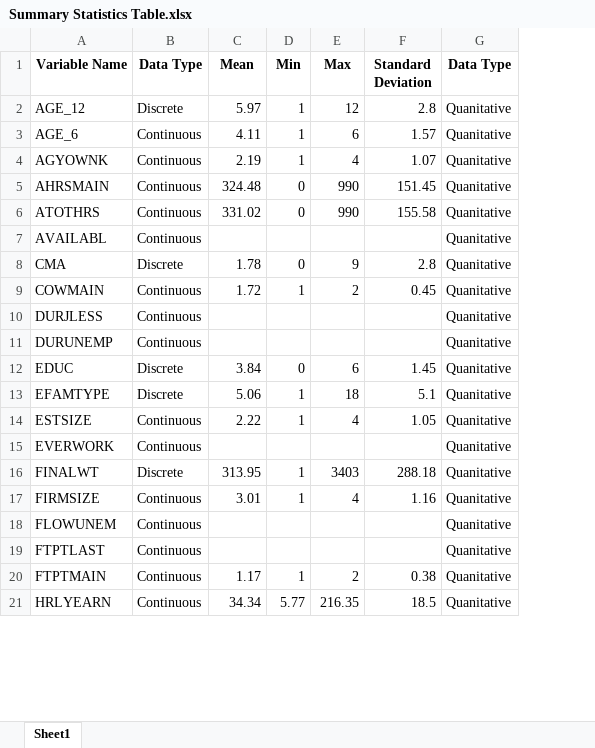
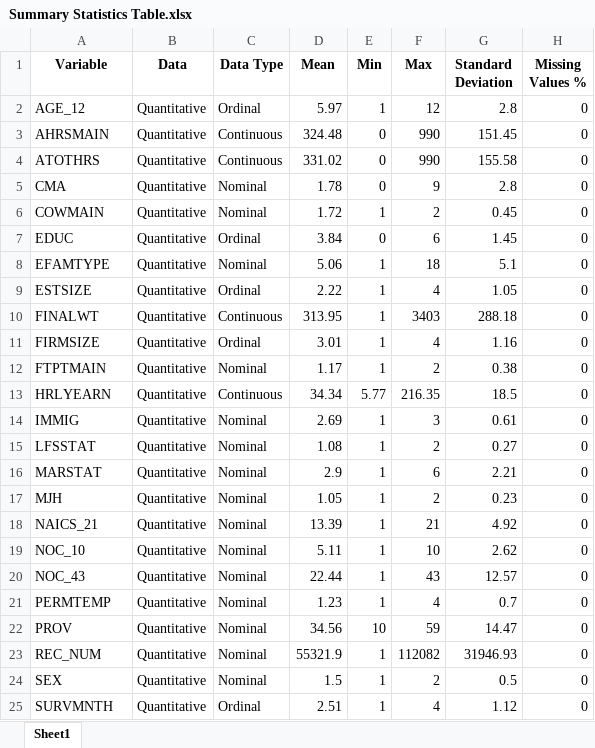
Before and after one commit to harpkang/CIND820_CAPSTONE, an Excel workbook: Code/Summary Statistics Table.xlsx, sheet Sheet1, drawn as a sheet; only a part is shown; values as stored, in another font and other column widths than the file's, no borders; removed rows and columns are numbered as before the commit, all else as after; the diff covers the shown part only; the diff names each change by its address in the sheet, - before the commit and + after, or states it on an @@ line.

```diff
--- a/Code/Summary Statistics Table.xlsx (sheet Sheet1)
+++ b/Code/Summary Statistics Table.xlsx (sheet Sheet1)
+column B (Data), rows 2-13: all Quantitative
-column G (Data Type), row 2: Quanitative; rows 5-6: Quanitative | Quanitative; rows 8-9: Quanitative | Quanitative; rows 12-14: all Quanitative; rows 16-17: Quanitative | Quanitative; rows 20-21: Quanitative | Quanitative
+column H (Missing Values %), rows 2-13: all 0
-A1: Variable Name
+A1: Variable
-C2 (Data Type): Discrete
+C2 (Data Type): Ordinal
-row 3: AGE_6 | Continuous | 4.11 | 1 | 6 | 1.57 | Quanitative
-row 4: AGYOWNK | Continuous | 2.19 | 1 | 4 | 1.07 | Quanitative
-row 7: AVAILABL | Continuous |  |  |  |  | Quanitative
-C5 (Data Type): Discrete
+C5 (Data Type): Nominal
-C6 (Data Type): Continuous
+C6 (Data Type): Nominal
-row 10: DURJLESS | Continuous |  |  |  |  | Quanitative
-row 11: DURUNEMP | Continuous |  |  |  |  | Quanitative
-C7 (Data Type): Discrete
+C7 (Data Type): Ordinal
-C8 (Data Type): Discrete
+C8 (Data Type): Nominal
-C9 (Data Type): Continuous
+C9 (Data Type): Ordinal
-row 15: EVERWORK | Continuous |  |  |  |  | Quanitative
-C10 (Data Type): Discrete
+C10 (Data Type): Continuous
-C11 (Data Type): Continuous
+C11 (Data Type): Ordinal
-row 18: FLOWUNEM | Continuous |  |  |  |  | Quanitative
-row 19: FTPTLAST | Continuous |  |  |  |  | Quanitative
-C12 (Data Type): Continuous
+C12 (Data Type): Nominal
+row 14: IMMIG | Quantitative | Nominal | 2.69 | 1 | 3 | 0.61 | 0
+row 15: LFSSTAT | Quantitative | Nominal | 1.08 | 1 | 2 | 0.27 | 0
+row 16: MARSTAT | Quantitative | Nominal | 2.9 | 1 | 6 | 2.21 | 0
+row 17: MJH | Quantitative | Nominal | 1.05 | 1 | 2 | 0.23 | 0
+row 18: NAICS_21 | Quantitative | Nominal | 13.39 | 1 | 21 | 4.92 | 0
+row 19: NOC_10 | Quantitative | Nominal | 5.11 | 1 | 10 | 2.62 | 0
+row 20: NOC_43 | Quantitative | Nominal | 22.44 | 1 | 43 | 12.57 | 0
+row 21: PERMTEMP | Quantitative | Nominal | 1.23 | 1 | 4 | 0.7 | 0
+row 22: PROV | Quantitative | Nominal | 34.56 | 10 | 59 | 14.47 | 0
+row 23: REC_NUM | Quantitative | Nominal | 55321.9 | 1 | 112082 | 31946.93 | 0
+row 24: SEX | Quantitative | Nominal | 1.5 | 1 | 2 | 0.5 | 0
+row 25: SURVMNTH | Quantitative | Ordinal | 2.51 | 1 | 4 | 1.12 | 0
```
Also changed, not shown: 28 added rows, 32 removed rows, 2 moved rows and 2 edited cells elsewhere in this sheet, 10 other files.
